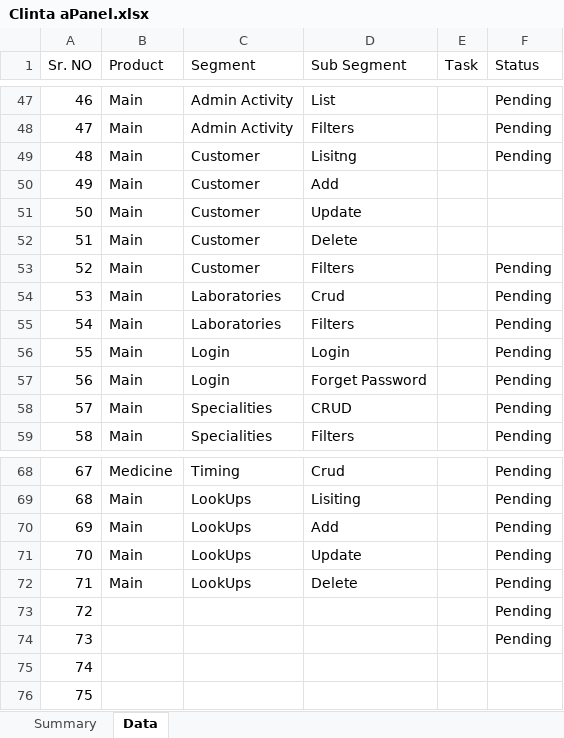
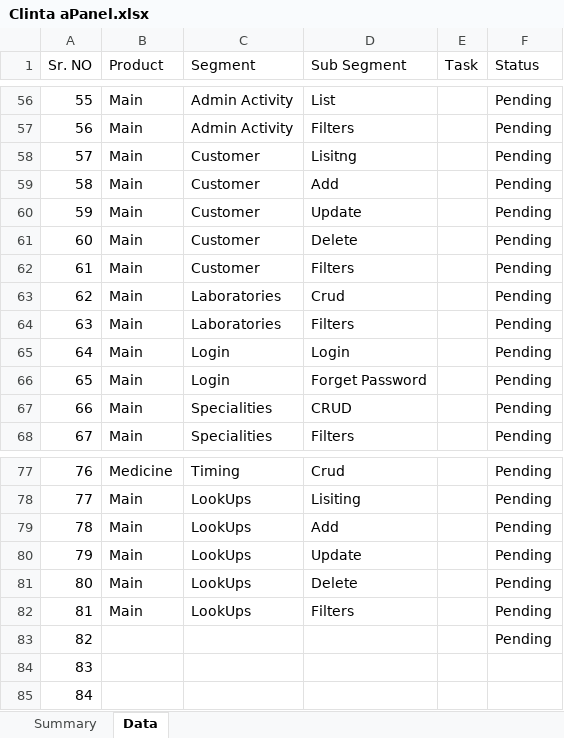
Before and after one commit to orixestech/admin.dright.pk, an Excel workbook: docs/Clinta aPanel.xlsx, sheet Data, drawn as a sheet; only a part is shown, gaps mark what is left out; values as stored, in another font and other column widths than the file's, no borders; conditional formats and table styles not drawn; removed rows and columns are numbered as before the commit, all else as after; the diff covers the shown part only; the diff names each change by its address in the sheet, - before the commit and + after, or states it on an @@ line.

```diff
--- a/docs/Clinta aPanel.xlsx (sheet Data)
+++ b/docs/Clinta aPanel.xlsx (sheet Data)
@@ column A (Sr. NO) renumbered from row 25 down @@
-F59:F61 (Status): (empty)
+F59:F61 (Status): Pending
-row 73: 72 |  |  |  |  | Pending
+row 82: 81 | Main | LookUps | Filters |  | Pending
```
Also changed, not shown: 9 added rows and 4 edited cells elsewhere in this sheet, 5 other files.
